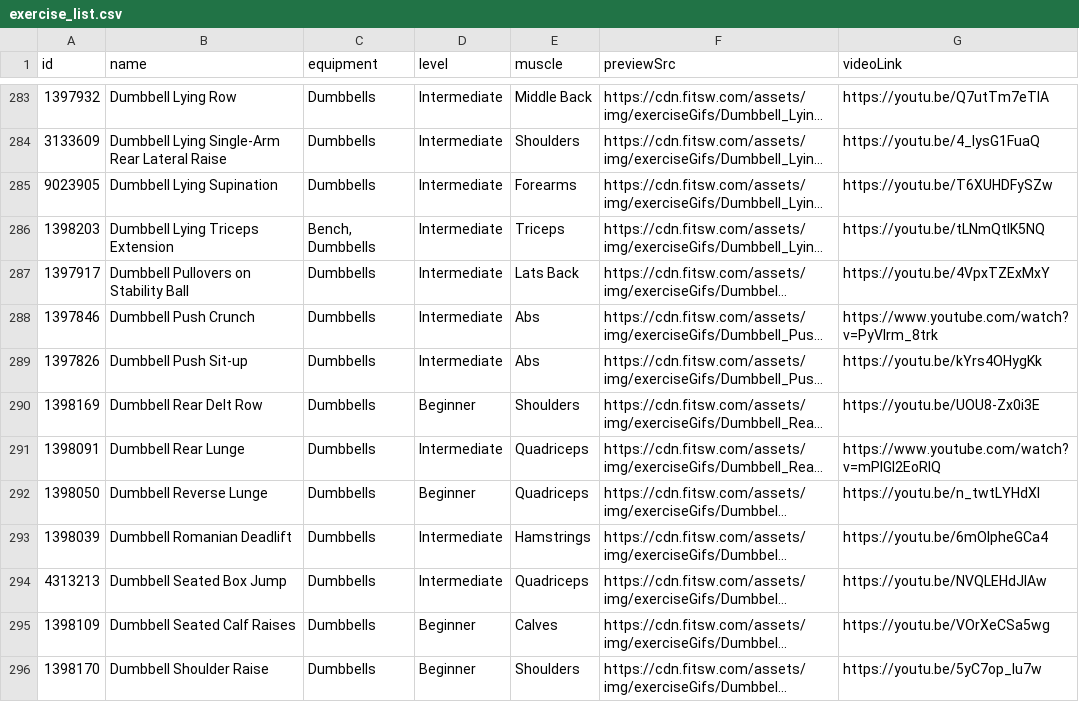
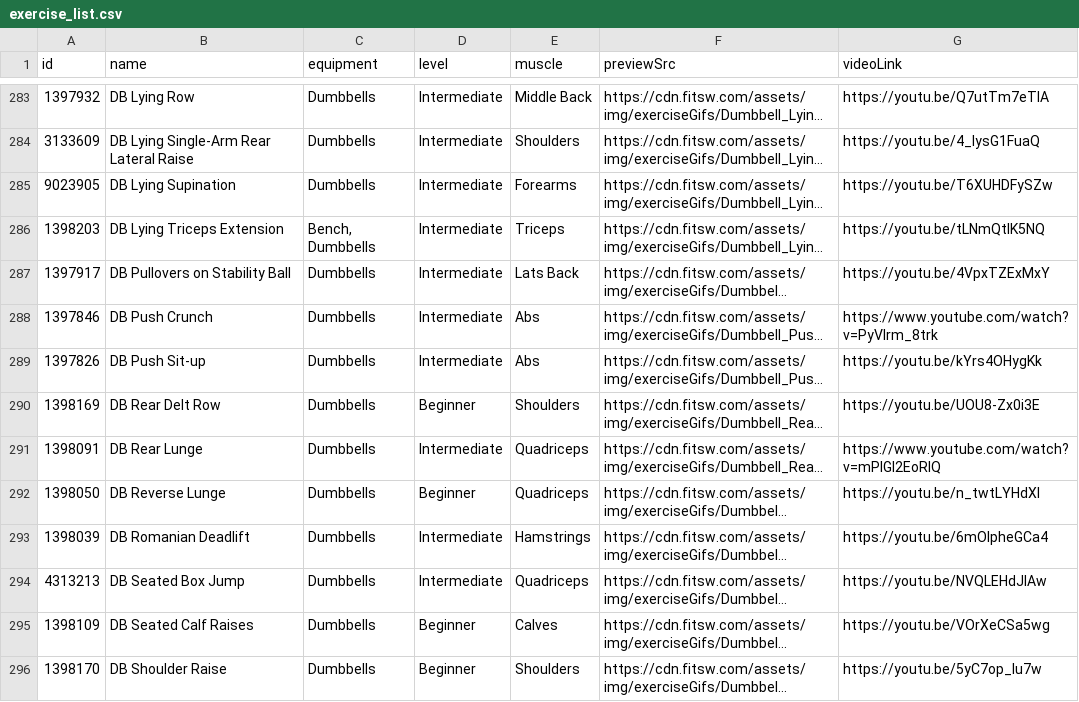
Before and after one commit to qhetrick/CSE_5914_Fitness_App, a CSV file: frontend/src/components/exercise_list.csv (was frontend/src/exercise_list.csv), drawn as a sheet; only a part is shown, gaps mark what is left out; long unchanged cells end in …; the diff covers the shown part only; the diff names each change by its address in the sheet, - before the commit and + after, or states it on an @@ line.

```diff
--- a/frontend/src/exercise_list.csv
+++ b/frontend/src/components/exercise_list.csv
-B283 (name): Dumbbell Lying Row
+B283 (name): DB Lying Row
-B284 (name): Dumbbell Lying Single-Arm Rear Lateral Raise
+B284 (name): DB Lying Single-Arm Rear Lateral Raise
-B285 (name): Dumbbell Lying Supination
+B285 (name): DB Lying Supination
-B286 (name): Dumbbell Lying Triceps Extension
+B286 (name): DB Lying Triceps Extension
-B287 (name): Dumbbell Pullovers on Stability Ball
+B287 (name): DB Pullovers on Stability Ball
-B288 (name): Dumbbell Push Crunch
+B288 (name): DB Push Crunch
-B289 (name): Dumbbell Push Sit-up
+B289 (name): DB Push Sit-up
-B290 (name): Dumbbell Rear Delt Row
+B290 (name): DB Rear Delt Row
-B291 (name): Dumbbell Rear Lunge
+B291 (name): DB Rear Lunge
-B292 (name): Dumbbell Reverse Lunge
+B292 (name): DB Reverse Lunge
-B293 (name): Dumbbell Romanian Deadlift
+B293 (name): DB Romanian Deadlift
-B294 (name): Dumbbell Seated Box Jump
+B294 (name): DB Seated Box Jump
-B295 (name): Dumbbell Seated Calf Raises
+B295 (name): DB Seated Calf Raises
-B296 (name): Dumbbell Shoulder Raise
+B296 (name): DB Shoulder Raise
```
Also changed, not shown: 133 edited cells elsewhere in this file, 11 other files.
